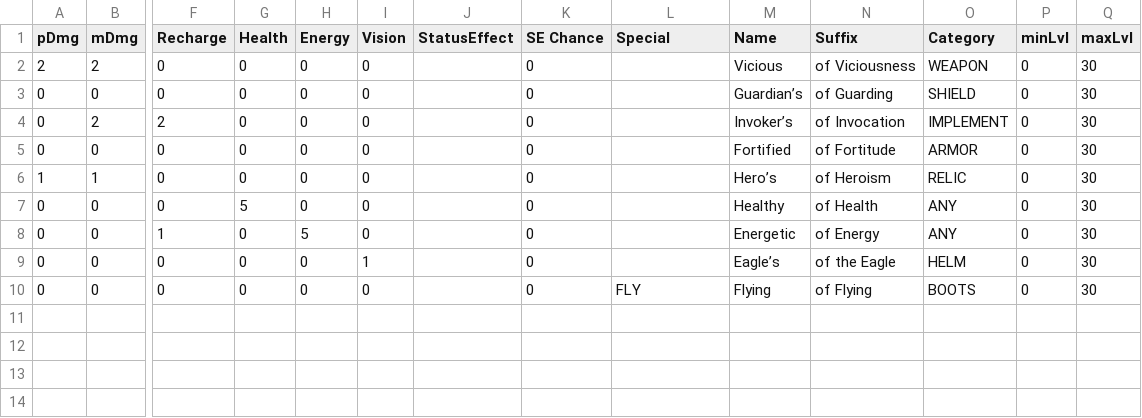
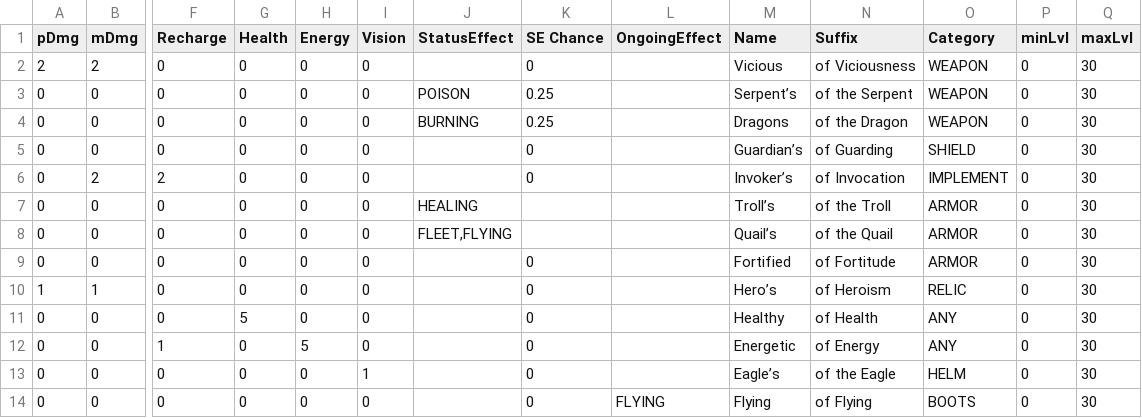
Before and after one commit to WireHallMedic/TheInfernalManor, a CSV file: TheInfernalManor/Data Files/MagicAffixes.csv, drawn as a sheet; only a part is shown, gaps mark what is left out; addresses are those after the commit; rows hold the shown columns only; the diff names each change by its address in the sheet, - before the commit and + after, or states it on an @@ line.

Commit message:
Add ongoingEffects to gear.

```diff
--- a/TheInfernalManor/Data Files/MagicAffixes.csv
+++ b/TheInfernalManor/Data Files/MagicAffixes.csv
-L1: Special
+L1: OngoingEffect
+row 3: 0 | 0 | 0 | 0 | 0 | 0 | POISON | 0.25 |  | Serpent’s | of the Serpent | WEAPON | 0 | 30
+row 4: 0 | 0 | 0 | 0 | 0 | 0 | BURNING | 0.25 |  | Dragons | of the Dragon | WEAPON | 0 | 30
+row 7: 0 | 0 | 0 | 0 | 0 | 0 | HEALING |  |  | Troll’s | of the Troll | ARMOR | 0 | 30
+row 8: 0 | 0 | 0 | 0 | 0 | 0 | FLEET,FLYING |  |  | Quail’s | of the Quail | ARMOR | 0 | 30
-L14 (OngoingEffect): FLY
+L14 (OngoingEffect): FLYING
```
Also changed, not shown: 5 other files.
